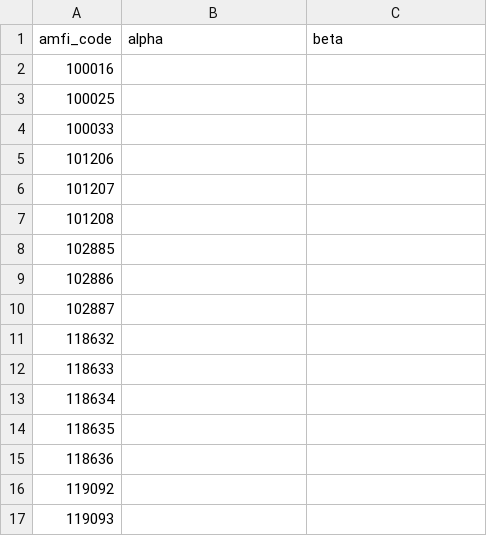
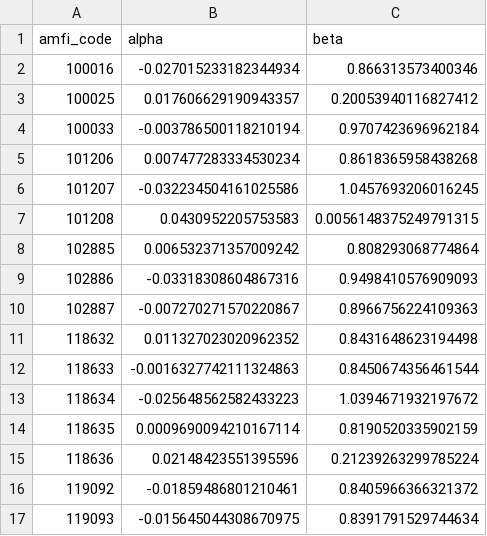
Before and after one commit to bharathnekar518/BlueStock-MF-Analytics, a CSV file: outputs/alpha_beta.csv, drawn as a sheet; only a part is shown; the diff covers the shown part only.

```diff
--- a/outputs/alpha_beta.csv
+++ b/outputs/alpha_beta.csv
@@ -1,17 +1,17 @@
 amfi_code,alpha,beta
-100016,,
-100025,,
-100033,,
-101206,,
-101207,,
-101208,,
-102885,,
-102886,,
-102887,,
-118632,,
-118633,,
-118634,,
-118635,,
-118636,,
-119092,,
-119093,,
+100016,-0.027015233182344934,0.866313573400346
+100025,0.017606629190943357,0.20053940116827412
+100033,-0.003786500118210194,0.9707423696962184
+101206,0.007477283334530234,0.8618365958438268
+101207,-0.032234504161025586,1.0457693206016245
+101208,0.0430952205753583,0.0056148375249791315
+102885,0.006532371357009242,0.808293068774864
+102886,-0.03318308604867316,0.9498410576909093
+102887,-0.007270271570220867,0.8966756224109363
+118632,0.011327023020962352,0.8431648623194498
+118633,-0.0016327742111324863,0.8450674356461544
+118634,-0.025648562582433223,1.0394671932197672
+118635,0.0009690094210167114,0.8190520335902159
+118636,0.02148423551395596,0.21239263299785224
+119092,-0.01859486801210461,0.8405966366321372
+119093,-0.015645044308670975,0.8391791529744634
```
Also changed, not shown: 48 edited cells elsewhere in this file, outputs/fund_scorecard.csv, 2 other files.
